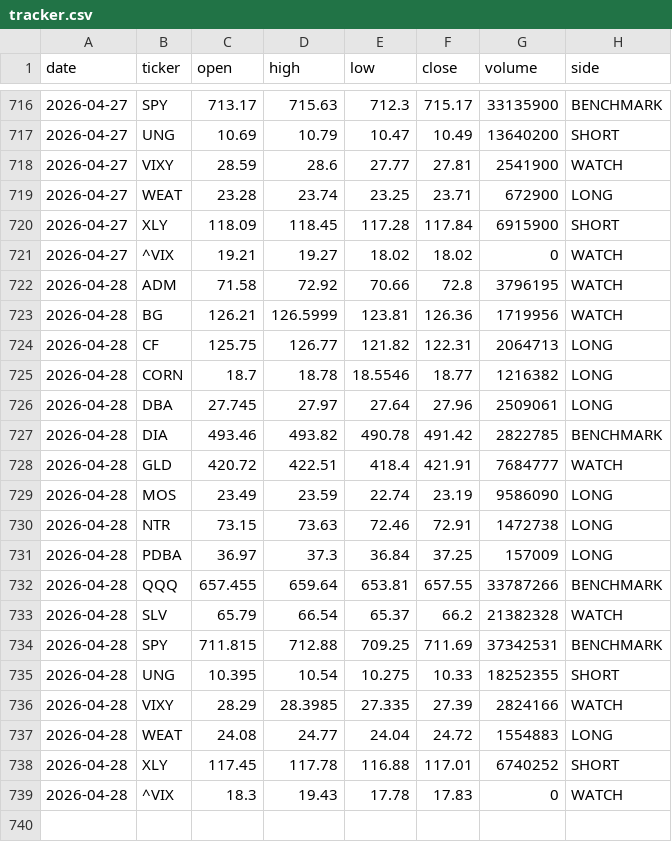
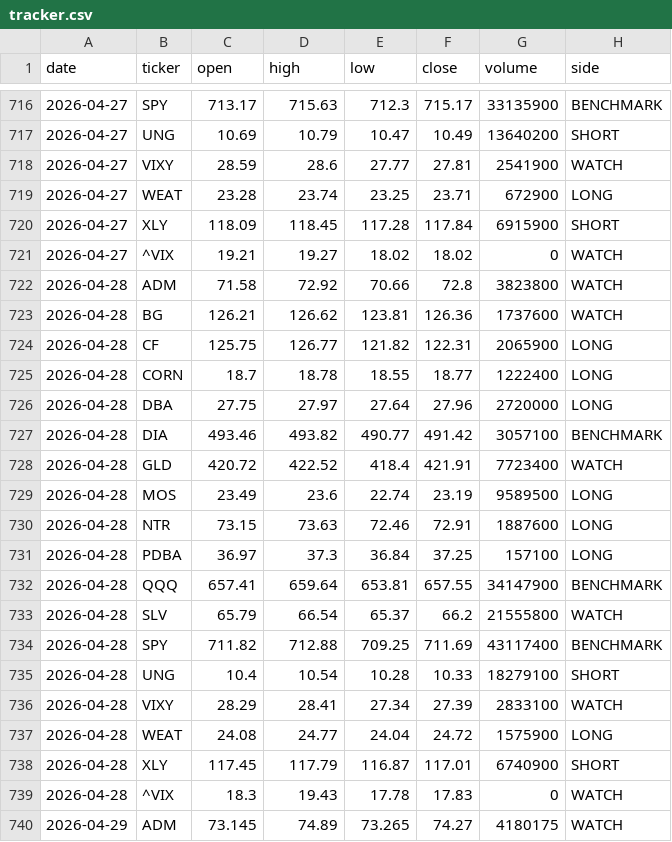
Before and after one commit to gohjhb92/Iran-War, a CSV file: docs/food-shock/tracker.csv, drawn as a sheet; only a part is shown, gaps mark what is left out; the diff covers the shown part only.

```diff
--- a/docs/food-shock/tracker.csv
+++ b/docs/food-shock/tracker.csv
@@ -721,19 +721,20 @@ date,ticker,open,high,low,close,volume,side
 2026-04-27,^VIX,19.21,19.27,18.02,18.02,0,WATCH
-2026-04-28,ADM,71.58,72.92,70.66,72.8,3796195,WATCH
-2026-04-28,BG,126.21,126.5999,123.81,126.36,1719956,WATCH
-2026-04-28,CF,125.75,126.77,121.82,122.31,2064713,LONG
-2026-04-28,CORN,18.7,18.78,18.5546,18.77,1216382,LONG
-2026-04-28,DBA,27.745,27.97,27.64,27.96,2509061,LONG
-2026-04-28,DIA,493.46,493.82,490.78,491.42,2822785,BENCHMARK
-2026-04-28,GLD,420.72,422.51,418.4,421.91,7684777,WATCH
-2026-04-28,MOS,23.49,23.59,22.74,23.19,9586090,LONG
-2026-04-28,NTR,73.15,73.63,72.46,72.91,1472738,LONG
-2026-04-28,PDBA,36.97,37.3,36.84,37.25,157009,LONG
-2026-04-28,QQQ,657.455,659.64,653.81,657.55,33787266,BENCHMARK
-2026-04-28,SLV,65.79,66.54,65.37,66.2,21382328,WATCH
-2026-04-28,SPY,711.815,712.88,709.25,711.69,37342531,BENCHMARK
-2026-04-28,UNG,10.395,10.54,10.275,10.33,18252355,SHORT
-2026-04-28,VIXY,28.29,28.3985,27.335,27.39,2824166,WATCH
-2026-04-28,WEAT,24.08,24.77,24.04,24.72,1554883,LONG
-2026-04-28,XLY,117.45,117.78,116.88,117.01,6740252,SHORT
+2026-04-28,ADM,71.58,72.92,70.66,72.8,3823800,WATCH
+2026-04-28,BG,126.21,126.62,123.81,126.36,1737600,WATCH
+2026-04-28,CF,125.75,126.77,121.82,122.31,2065900,LONG
+2026-04-28,CORN,18.7,18.78,18.55,18.77,1222400,LONG
+2026-04-28,DBA,27.75,27.97,27.64,27.96,2720000,LONG
+2026-04-28,DIA,493.46,493.82,490.77,491.42,3057100,BENCHMARK
+2026-04-28,GLD,420.72,422.52,418.4,421.91,7723400,WATCH
+2026-04-28,MOS,23.49,23.6,22.74,23.19,9589500,LONG
+2026-04-28,NTR,73.15,73.63,72.46,72.91,1887600,LONG
+2026-04-28,PDBA,36.97,37.3,36.84,37.25,157100,LONG
+2026-04-28,QQQ,657.41,659.64,653.81,657.55,34147900,BENCHMARK
+2026-04-28,SLV,65.79,66.54,65.37,66.2,21555800,WATCH
+2026-04-28,SPY,711.82,712.88,709.25,711.69,43117400,BENCHMARK
+2026-04-28,UNG,10.4,10.54,10.28,10.33,18279100,SHORT
+2026-04-28,VIXY,28.29,28.41,27.34,27.39,2833100,WATCH
+2026-04-28,WEAT,24.08,24.77,24.04,24.72,1575900,LONG
+2026-04-28,XLY,117.45,117.79,116.87,117.01,6740900,SHORT
 2026-04-28,^VIX,18.3,19.43,17.78,17.83,0,WATCH
+2026-04-29,ADM,73.145,74.89,73.265,74.27,4180175,WATCH
```
Also changed, not shown: 17 added rows elsewhere in this file, food-shock/tracker.csv.
